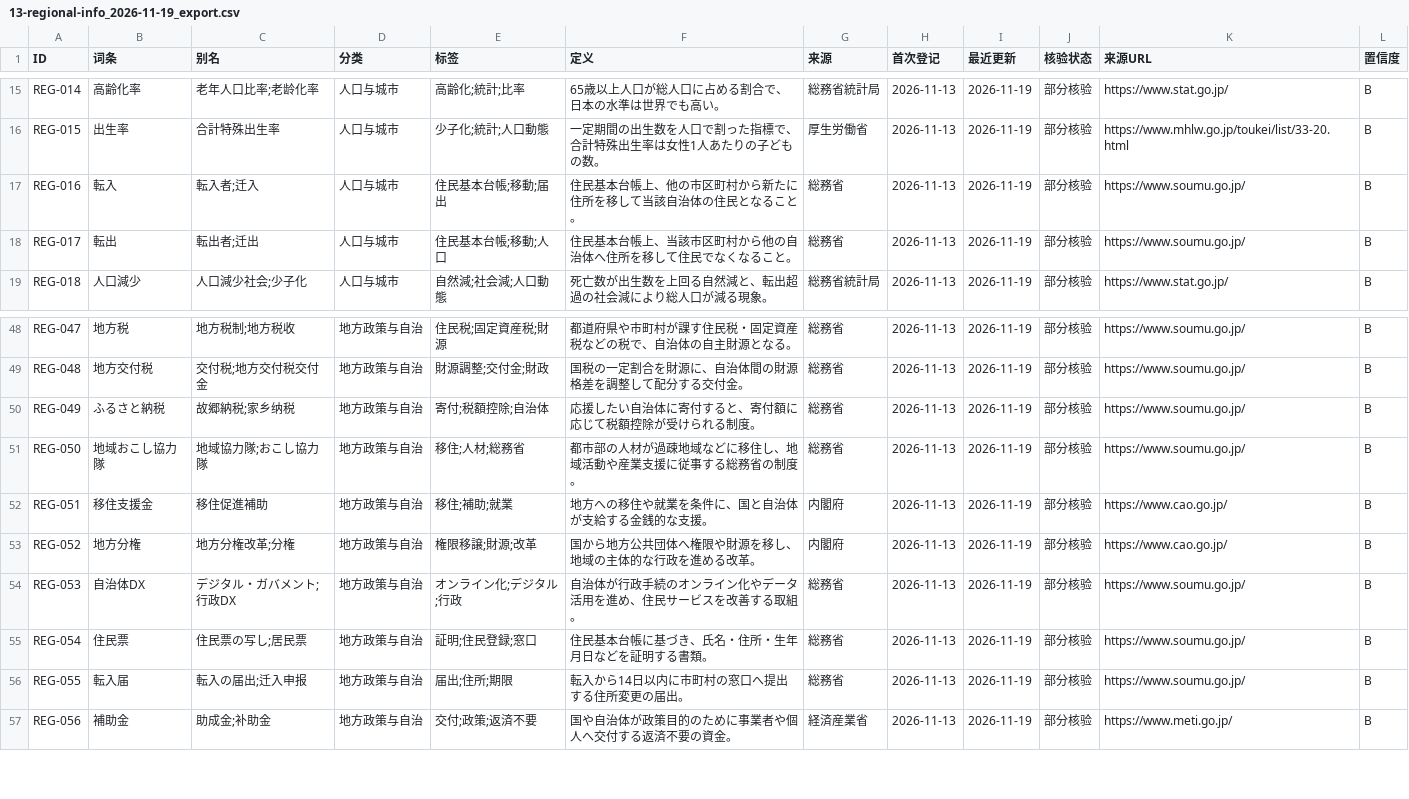
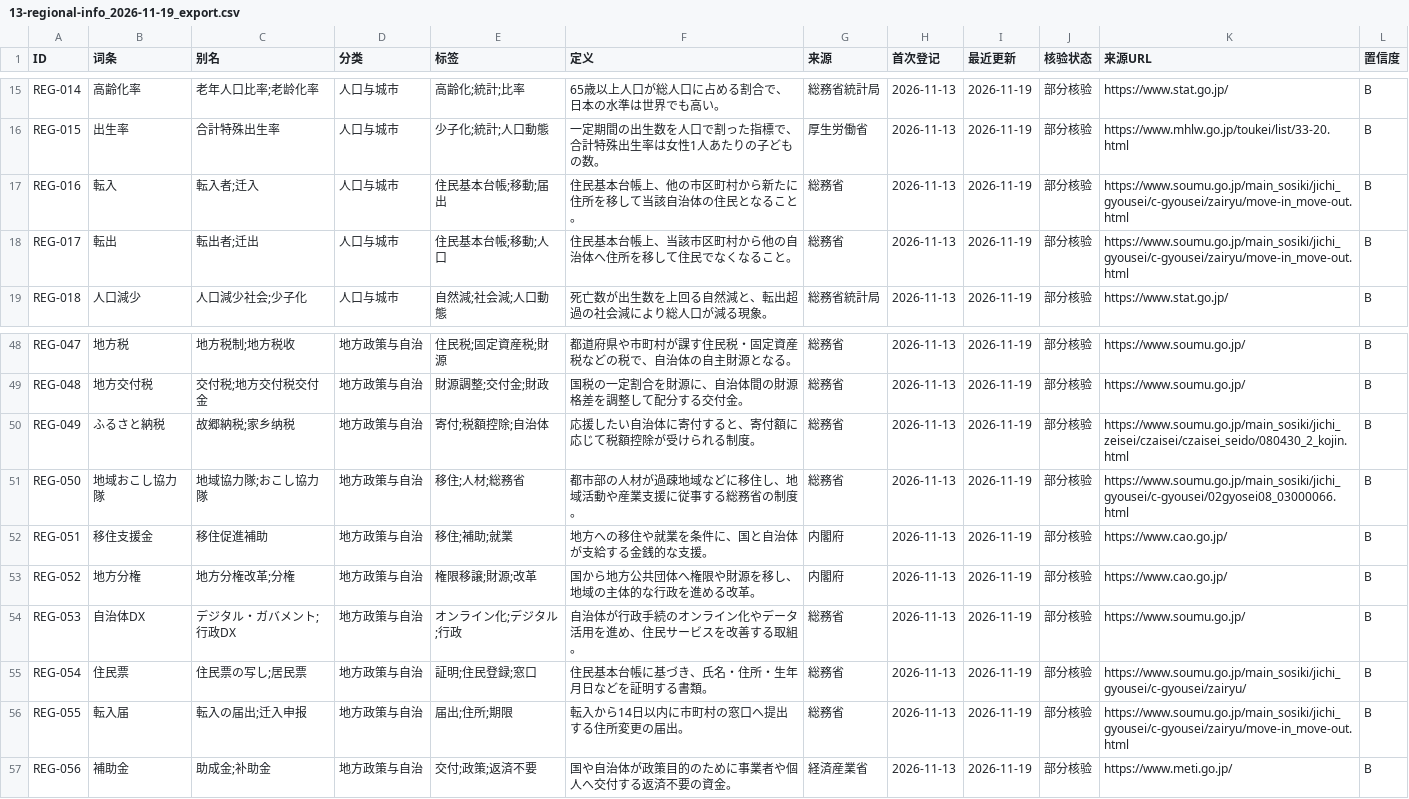
Before and after one commit to hmbphxkw76-byte/jp-life-work, a CSV file: engine/vocabulary/data/13-regional-info/exports/13-regional-info_2026-11-19_export.csv, drawn as a sheet; only a part is shown, gaps mark what is left out.

Commit message:
docs+data: 来源粒度决策 + 13 深化 6 条已核验官方页
- 复核记录新增「六、来源粒度决策」：批量自动深化与逐条 web 检索均证不可靠/低命中，决策为「仅落地可核验官方页」；剩余机构首页对宽泛术语即准确来源
- 13-regional-info 6 条由机构首页升级为已核验官方页（総務省 住民基本台帳 / ふるさと納税 / 地域おこし協力隊）
- unittest 976 OK；validate / audit_registry / 门禁全绿

```diff
--- a/engine/vocabulary/data/13-regional-info/exports/13-regional-info_2026-11-19_export.csv
+++ b/engine/vocabulary/data/13-regional-info/exports/13-regional-info_2026-11-19_export.csv
@@ -16,4 +16,4 @@ REG-014,高齢化率,老年人口比率;老龄化率,人口与城市,高齢化;
 REG-015,出生率,合計特殊出生率,人口与城市,少子化;統計;人口動態,一定期間の出生数を人口で割った指標で、合計特殊出生率は女性1人あたりの子どもの数。,厚生労働省,2026-11-13,2026-11-19,部分核验,https://www.mhlw.go.jp/toukei/list/33-20.html,B
-REG-016,転入,転入者;迁入,人口与城市,住民基本台帳;移動;届出,住民基本台帳上、他の市区町村から新たに住所を移して当該自治体の住民となること。,総務省,2026-11-13,2026-11-19,部分核验,https://www.soumu.go.jp/,B
-REG-017,転出,転出者;迁出,人口与城市,住民基本台帳;移動;人口,住民基本台帳上、当該市区町村から他の自治体へ住所を移して住民でなくなること。,総務省,2026-11-13,2026-11-19,部分核验,https://www.soumu.go.jp/,B
+REG-016,転入,転入者;迁入,人口与城市,住民基本台帳;移動;届出,住民基本台帳上、他の市区町村から新たに住所を移して当該自治体の住民となること。,総務省,2026-11-13,2026-11-19,部分核验,https://www.soumu.go.jp/main_sosiki/jichi_gyousei/c-gyousei/zairyu/move-in_move-out.html,B
+REG-017,転出,転出者;迁出,人口与城市,住民基本台帳;移動;人口,住民基本台帳上、当該市区町村から他の自治体へ住所を移して住民でなくなること。,総務省,2026-11-13,2026-11-19,部分核验,https://www.soumu.go.jp/main_sosiki/jichi_gyousei/c-gyousei/zairyu/move-in_move-out.html,B
 REG-018,人口減少,人口減少社会;少子化,人口与城市,自然減;社会減;人口動態,死亡数が出生数を上回る自然減と、転出超過の社会減により総人口が減る現象。,総務省統計局,2026-11-13,2026-11-19,部分核验,https://www.stat.go.jp/,B
@@ -49,4 +49,4 @@ REG-047,地方税,地方税制;地方税收,地方政策与自治,住民税;固
 REG-048,地方交付税,交付税;地方交付税交付金,地方政策与自治,財源調整;交付金;財政,国税の一定割合を財源に、自治体間の財源格差を調整して配分する交付金。,総務省,2026-11-13,2026-11-19,部分核验,https://www.soumu.go.jp/,B
-REG-049,ふるさと納税,故郷納税;家乡纳税,地方政策与自治,寄付;税額控除;自治体,応援したい自治体に寄付すると、寄付額に応じて税額控除が受けられる制度。,総務省,2026-11-13,2026-11-19,部分核验,https://www.soumu.go.jp/,B
-REG-050,地域おこし協力隊,地域協力隊;おこし協力隊,地方政策与自治,移住;人材;総務省,都市部の人材が過疎地域などに移住し、地域活動や産業支援に従事する総務省の制度。,総務省,2026-11-13,2026-11-19,部分核验,https://www.soumu.go.jp/,B
+REG-049,ふるさと納税,故郷納税;家乡纳税,地方政策与自治,寄付;税額控除;自治体,応援したい自治体に寄付すると、寄付額に応じて税額控除が受けられる制度。,総務省,2026-11-13,2026-11-19,部分核验,https://www.soumu.go.jp/main_sosiki/jichi_zeisei/czaisei/czaisei_seido/080430_2_kojin.html,B
+REG-050,地域おこし協力隊,地域協力隊;おこし協力隊,地方政策与自治,移住;人材;総務省,都市部の人材が過疎地域などに移住し、地域活動や産業支援に従事する総務省の制度。,総務省,2026-11-13,2026-11-19,部分核验,https://www.soumu.go.jp/main_sosiki/jichi_gyousei/c-gyousei/02gyosei08_03000066.html,B
 REG-051,移住支援金,移住促進補助,地方政策与自治,移住;補助;就業,地方への移住や就業を条件に、国と自治体が支給する金銭的な支援。,内閣府,2026-11-13,2026-11-19,部分核验,https://www.cao.go.jp/,B
@@ -54,4 +54,4 @@ REG-052,地方分権,地方分権改革;分権,地方政策与自治,権限移
 REG-053,自治体DX,デジタル・ガバメント;行政DX,地方政策与自治,オンライン化;デジタル;行政,自治体が行政手続のオンライン化やデータ活用を進め、住民サービスを改善する取組。,総務省,2026-11-13,2026-11-19,部分核验,https://www.soumu.go.jp/,B
-REG-054,住民票,住民票の写し;居民票,地方政策与自治,証明;住民登録;窓口,住民基本台帳に基づき、氏名・住所・生年月日などを証明する書類。,総務省,2026-11-13,2026-11-19,部分核验,https://www.soumu.go.jp/,B
-REG-055,転入届,転入の届出;迁入申报,地方政策与自治,届出;住所;期限,転入から14日以内に市町村の窓口へ提出する住所変更の届出。,総務省,2026-11-13,2026-11-19,部分核验,https://www.soumu.go.jp/,B
+REG-054,住民票,住民票の写し;居民票,地方政策与自治,証明;住民登録;窓口,住民基本台帳に基づき、氏名・住所・生年月日などを証明する書類。,総務省,2026-11-13,2026-11-19,部分核验,https://www.soumu.go.jp/main_sosiki/jichi_gyousei/c-gyousei/zairyu/,B
+REG-055,転入届,転入の届出;迁入申报,地方政策与自治,届出;住所;期限,転入から14日以内に市町村の窓口へ提出する住所変更の届出。,総務省,2026-11-13,2026-11-19,部分核验,https://www.soumu.go.jp/main_sosiki/jichi_gyousei/c-gyousei/zairyu/move-in_move-out.html,B
 REG-056,補助金,助成金;补助金,地方政策与自治,交付;政策;返済不要,国や自治体が政策目的のために事業者や個人へ交付する返済不要の資金。,経済産業省,2026-11-13,2026-11-19,部分核验,https://www.meti.go.jp/,B
```
Also changed, not shown: 5 other files.
